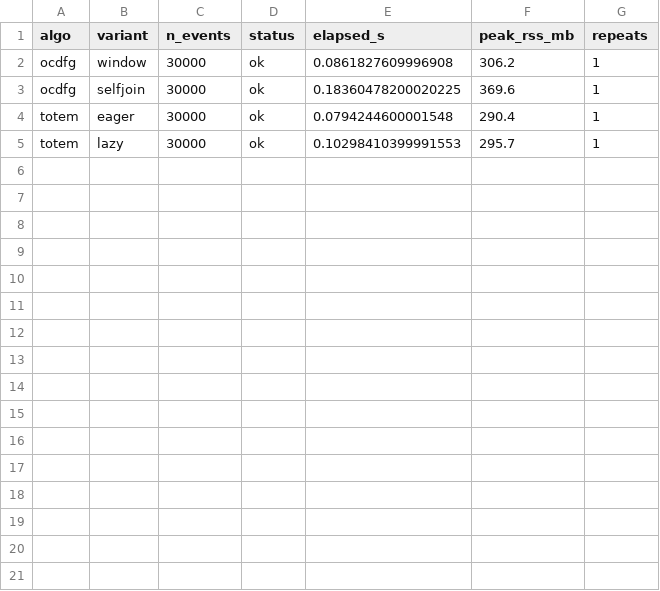
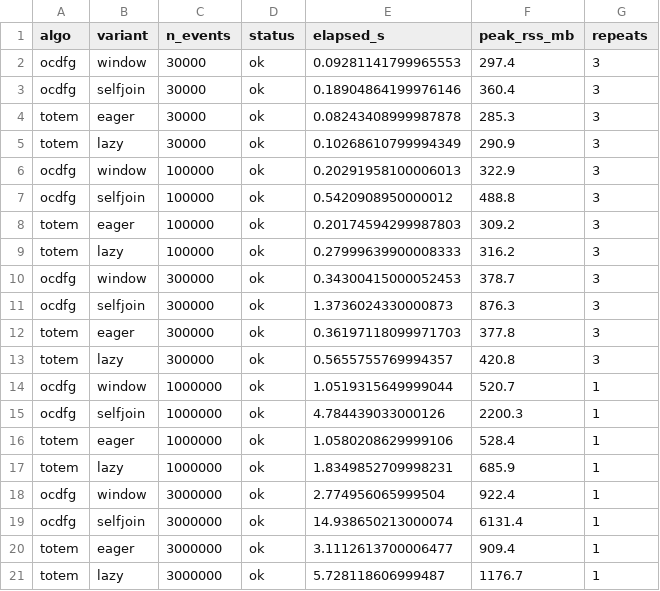
Before and after one commit to LukasLiss/totem-tool, a CSV file: totem_lib/evaluation/vldb/results/ablation.csv, drawn as a sheet.

```diff
--- a/totem_lib/evaluation/vldb/results/ablation.csv
+++ b/totem_lib/evaluation/vldb/results/ablation.csv
@@ -1,5 +1,21 @@
 algo,variant,n_events,status,elapsed_s,peak_rss_mb,repeats
-ocdfg,window,30000,ok,0.0861827609996908,306.2,1
-ocdfg,selfjoin,30000,ok,0.18360478200020225,369.6,1
-totem,eager,30000,ok,0.0794244600001548,290.4,1
-totem,lazy,30000,ok,0.10298410399991553,295.7,1
+ocdfg,window,30000,ok,0.09281141799965553,297.4,3
+ocdfg,selfjoin,30000,ok,0.18904864199976146,360.4,3
+totem,eager,30000,ok,0.08243408999987878,285.3,3
+totem,lazy,30000,ok,0.10268610799994349,290.9,3
+ocdfg,window,100000,ok,0.20291958100006013,322.9,3
+ocdfg,selfjoin,100000,ok,0.5420908950000012,488.8,3
+totem,eager,100000,ok,0.20174594299987803,309.2,3
+totem,lazy,100000,ok,0.27999639900008333,316.2,3
+ocdfg,window,300000,ok,0.34300415000052453,378.7,3
+ocdfg,selfjoin,300000,ok,1.3736024330000873,876.3,3
+totem,eager,300000,ok,0.36197118099971703,377.8,3
+totem,lazy,300000,ok,0.5655755769994357,420.8,3
+ocdfg,window,1000000,ok,1.0519315649999044,520.7,1
+ocdfg,selfjoin,1000000,ok,4.784439033000126,2200.3,1
+totem,eager,1000000,ok,1.0580208629999106,528.4,1
+totem,lazy,1000000,ok,1.8349852709998231,685.9,1
+ocdfg,window,3000000,ok,2.774956065999504,922.4,1
+ocdfg,selfjoin,3000000,ok,14.938650213000074,6131.4,1
+totem,eager,3000000,ok,3.1112613700006477,909.4,1
+totem,lazy,3000000,ok,5.728118606999487,1176.7,1
```
Also changed, not shown: 4 other files.
